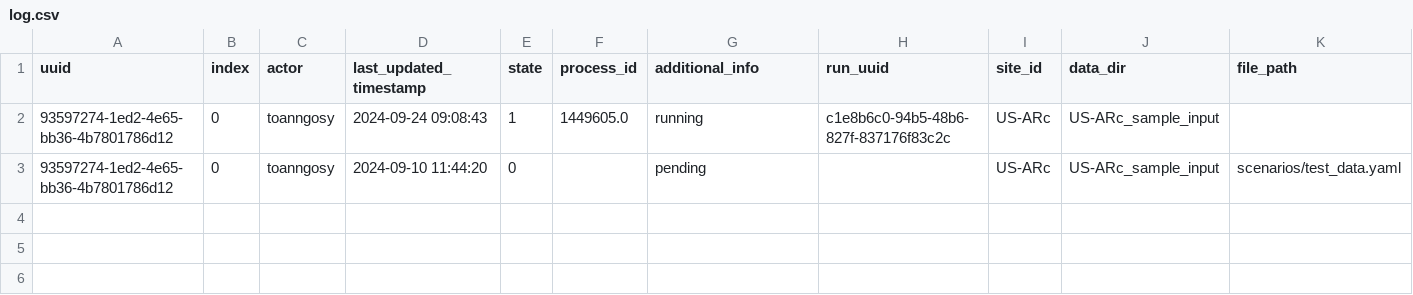
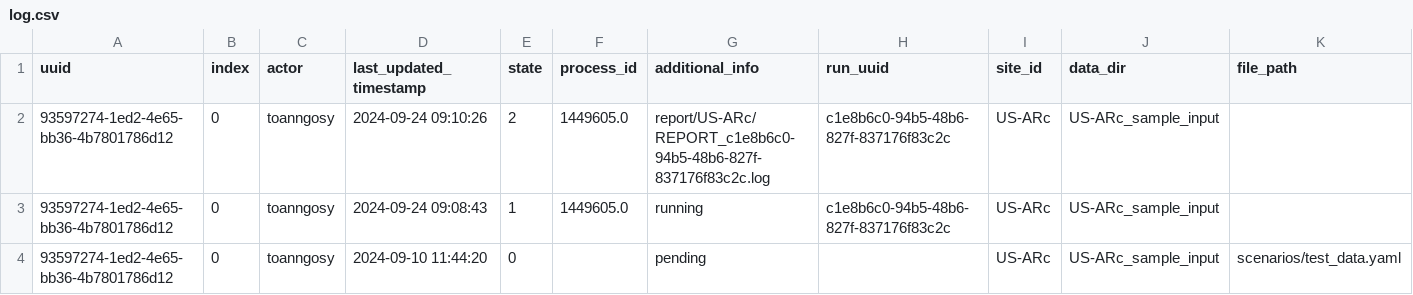
Before and after one commit to toanngosy/test_workflow, a CSV file: report/server/rocky/log.csv, drawn as a sheet.

Commit message:
switch to report/US-ARc/REPORT_c1e8b6c0-94b5-48b6-827f-837176f83c2c.log for run uuid 93597274-1ed2-4e65-bb36-4b7801786d12-0 at rocky

```diff
--- a/report/server/rocky/log.csv
+++ b/report/server/rocky/log.csv
@@ -1,2 +1,3 @@
 uuid,index,actor,last_updated_timestamp,state,process_id,additional_info,run_uuid,site_id,data_dir,file_path
+93597274-1ed2-4e65-bb36-4b7801786d12,0,toanngosy,2024-09-24 09:10:26,2,1449605.0,report/US-ARc/REPORT_c1e8b6c0-94b5-48b6-827f-837176f83c2c.log,c1e8b6c0-94b5-48b6-827f-837176f83c2c,US-ARc,US-ARc_sample_input,
 93597274-1ed2-4e65-bb36-4b7801786d12,0,toanngosy,2024-09-24 09:08:43,1,1449605.0,running,c1e8b6c0-94b5-48b6-827f-837176f83c2c,US-ARc,US-ARc_sample_input,
```
